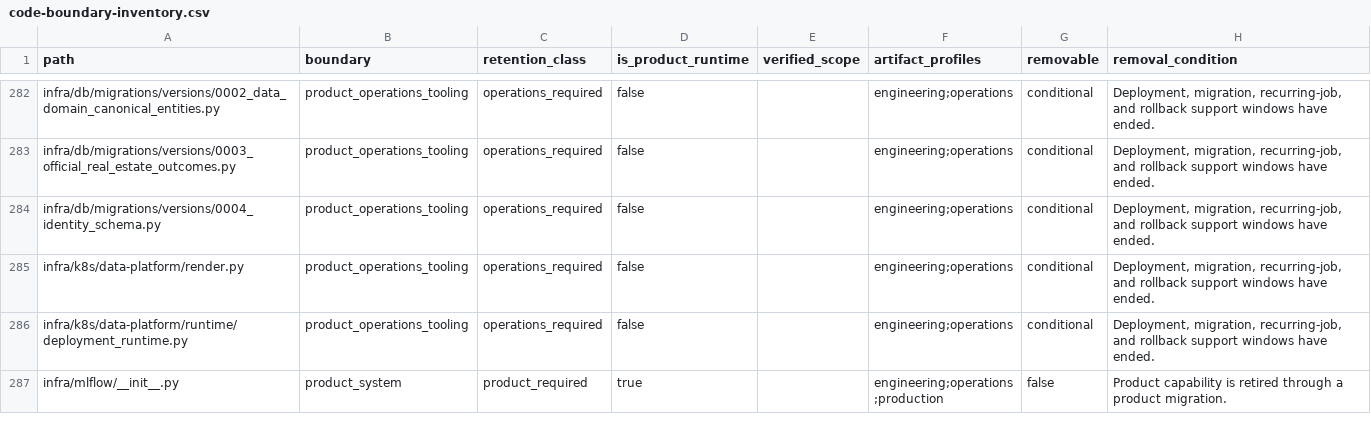
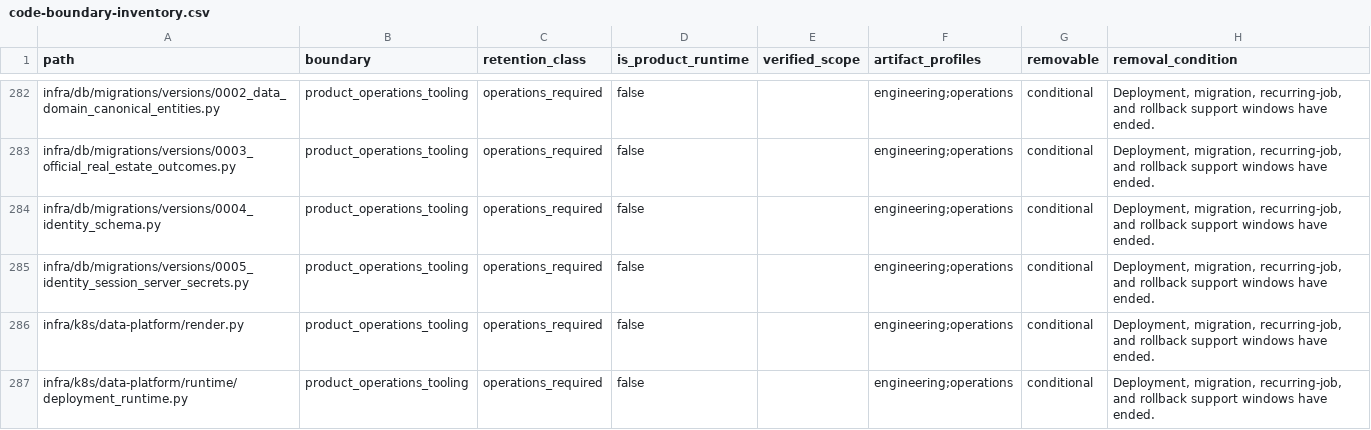
Before and after one commit to alfloop-dev/odayplus, a CSV file: docs/audits/code-boundary-inventory.csv, drawn as a sheet; only a part is shown, gaps mark what is left out; the shorter side is filled out with more unchanged rows; the diff names each change by its address in the sheet, - before the commit and + after, or states it on an @@ line.

```diff
--- a/docs/audits/code-boundary-inventory.csv
+++ b/docs/audits/code-boundary-inventory.csv
+row 285: infra/db/migrations/versions/0005_identity_session_server_secrets.py | product_operations_tooling | operations_required | false |  | engineering;operations | conditional | Deployment, migration, recurring-job, and rollback support windows have ended.
```
